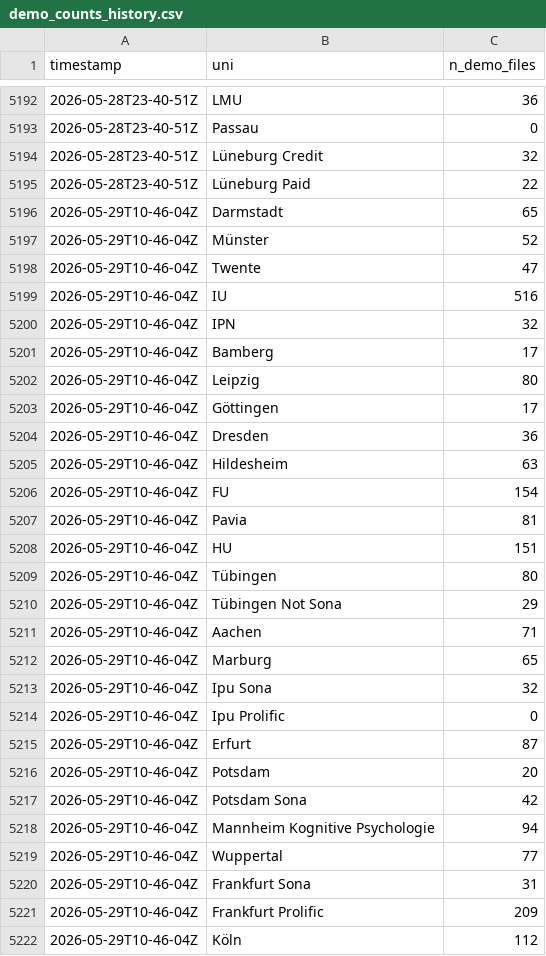
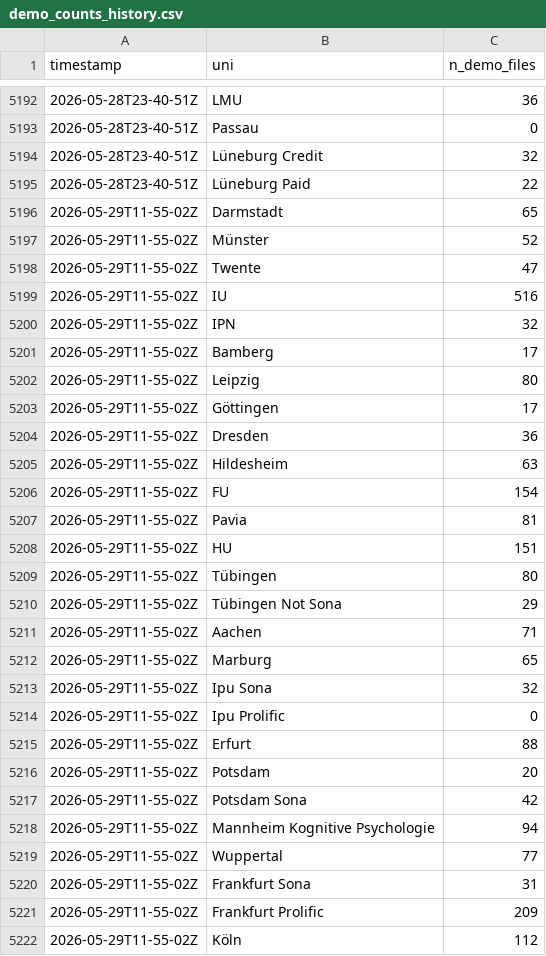
Before and after one commit to schiekiera/German_Lexicon_Multilab_Monitoring, a CSV file: demo_counts_history.csv, drawn as a sheet; only a part is shown, gaps mark what is left out; the diff covers the shown part only.

```diff
--- a/demo_counts_history.csv
+++ b/demo_counts_history.csv
@@ -5195,28 +5195,28 @@ timestamp,uni,n_demo_files
 2026-05-28T23-40-51Z,Lüneburg Paid,22
-2026-05-29T10-46-04Z,Darmstadt,65
-2026-05-29T10-46-04Z,Münster,52
-2026-05-29T10-46-04Z,Twente,47
-2026-05-29T10-46-04Z,IU,516
-2026-05-29T10-46-04Z,IPN,32
-2026-05-29T10-46-04Z,Bamberg,17
-2026-05-29T10-46-04Z,Leipzig,80
-2026-05-29T10-46-04Z,Göttingen,17
-2026-05-29T10-46-04Z,Dresden,36
-2026-05-29T10-46-04Z,Hildesheim,63
-2026-05-29T10-46-04Z,FU,154
-2026-05-29T10-46-04Z,Pavia,81
-2026-05-29T10-46-04Z,HU,151
-2026-05-29T10-46-04Z,Tübingen,80
-2026-05-29T10-46-04Z,Tübingen Not Sona,29
-2026-05-29T10-46-04Z,Aachen,71
-2026-05-29T10-46-04Z,Marburg,65
-2026-05-29T10-46-04Z,Ipu Sona,32
-2026-05-29T10-46-04Z,Ipu Prolific,0
-2026-05-29T10-46-04Z,Erfurt,87
-2026-05-29T10-46-04Z,Potsdam,20
-2026-05-29T10-46-04Z,Potsdam Sona,42
-2026-05-29T10-46-04Z,Mannheim Kognitive Psychologie,94
-2026-05-29T10-46-04Z,Wuppertal,77
-2026-05-29T10-46-04Z,Frankfurt Sona,31
-2026-05-29T10-46-04Z,Frankfurt Prolific,209
-2026-05-29T10-46-04Z,Köln,112
+2026-05-29T11-55-02Z,Darmstadt,65
+2026-05-29T11-55-02Z,Münster,52
+2026-05-29T11-55-02Z,Twente,47
+2026-05-29T11-55-02Z,IU,516
+2026-05-29T11-55-02Z,IPN,32
+2026-05-29T11-55-02Z,Bamberg,17
+2026-05-29T11-55-02Z,Leipzig,80
+2026-05-29T11-55-02Z,Göttingen,17
+2026-05-29T11-55-02Z,Dresden,36
+2026-05-29T11-55-02Z,Hildesheim,63
+2026-05-29T11-55-02Z,FU,154
+2026-05-29T11-55-02Z,Pavia,81
+2026-05-29T11-55-02Z,HU,151
+2026-05-29T11-55-02Z,Tübingen,80
+2026-05-29T11-55-02Z,Tübingen Not Sona,29
+2026-05-29T11-55-02Z,Aachen,71
+2026-05-29T11-55-02Z,Marburg,65
+2026-05-29T11-55-02Z,Ipu Sona,32
+2026-05-29T11-55-02Z,Ipu Prolific,0
+2026-05-29T11-55-02Z,Erfurt,88
+2026-05-29T11-55-02Z,Potsdam,20
+2026-05-29T11-55-02Z,Potsdam Sona,42
+2026-05-29T11-55-02Z,Mannheim Kognitive Psychologie,94
+2026-05-29T11-55-02Z,Wuppertal,77
+2026-05-29T11-55-02Z,Frankfurt Sona,31
+2026-05-29T11-55-02Z,Frankfurt Prolific,209
+2026-05-29T11-55-02Z,Köln,112
```
Also changed, not shown: 1 added row, 1 removed row and 12 edited cells elsewhere in this file, demo_counts_latest.csv, 5 other files.
